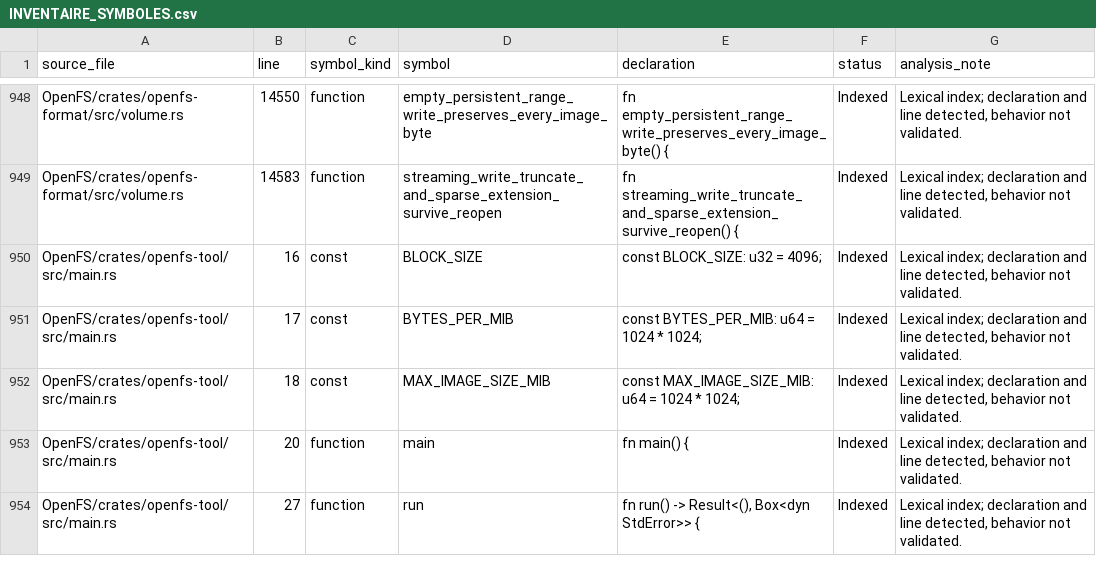
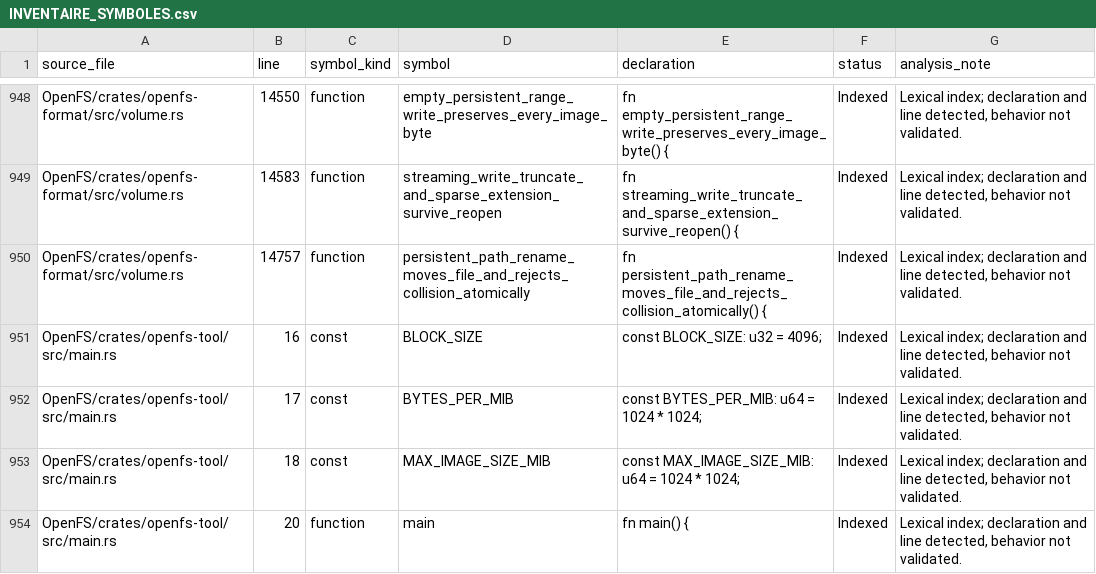
Before and after one commit to Likounsee/OpenFS, a CSV file: OpenFS/docs/INVENTAIRE_SYMBOLES.csv, drawn as a sheet; only a part is shown, gaps mark what is left out; the shorter side is filled out with more unchanged rows; the diff names each change by its address in the sheet, - before the commit and + after, or states it on an @@ line.

Commit message:
Index persistent path rename regression test

```diff
--- a/OpenFS/docs/INVENTAIRE_SYMBOLES.csv
+++ b/OpenFS/docs/INVENTAIRE_SYMBOLES.csv
+row 950: OpenFS/crates/openfs-format/src/volume.rs | 14757 | function | persistent_path_rename_moves_file_and_rejects_collision_atomically | fn persistent_path_rename_moves_file_and_rejects_collision_atomically() { | Indexed | Lexical index; declaration and line detected, behavior not validated.
```
